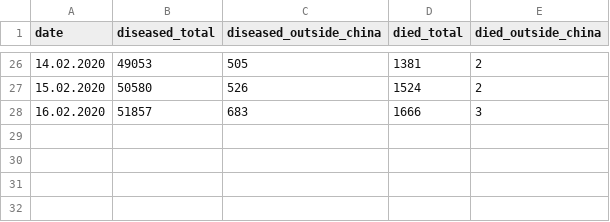
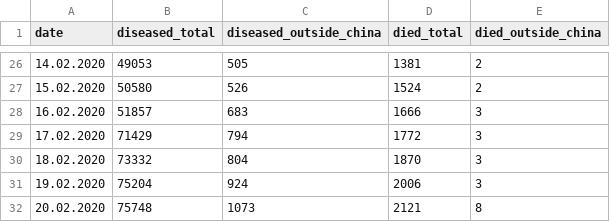
Before and after one commit to artartyom/corona_plotter, a TSV file: coronaData.tsv, drawn as a sheet; only a part is shown, gaps mark what is left out.

Commit message:
Data until 20 Feb 2020

```diff
--- a/coronaData.tsv
+++ b/coronaData.tsv
@@ -28 +28,5 @@ date	diseased_total	diseased_outside_china	died_total	died_outside_china
 16.02.2020	51857	683	1666	3
+17.02.2020	71429	794	1772	3
+18.02.2020	73332	804	1870	3
+19.02.2020	75204	924	2006	3
+20.02.2020	75748	1073	2121	8
```
